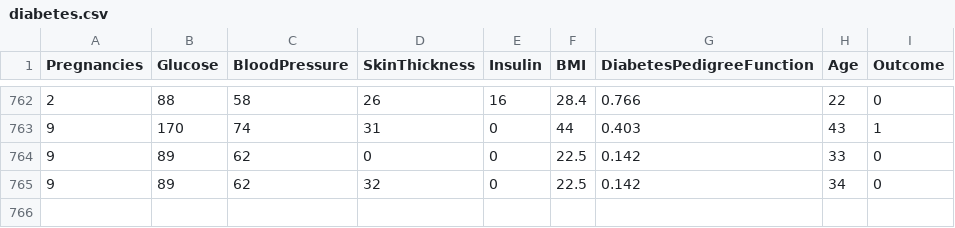
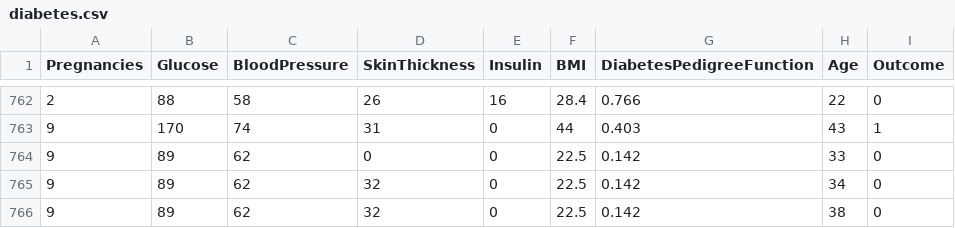
Before and after one commit to DanielWill-1/End-to-End-Prediction-Pipeline-with-CI-CD--IaC--and-Automated-Model-Retraining, a CSV file: data/diabetes.csv, drawn as a sheet; only a part is shown, gaps mark what is left out; the diff names each change by its address in the sheet, - before the commit and + after, or states it on an @@ line.

Commit message:
c
v

```diff
--- a/data/diabetes.csv
+++ b/data/diabetes.csv
+row 766: 9 | 89 | 62 | 32 | 0 | 22.5 | 0.142 | 38 | 0
```
